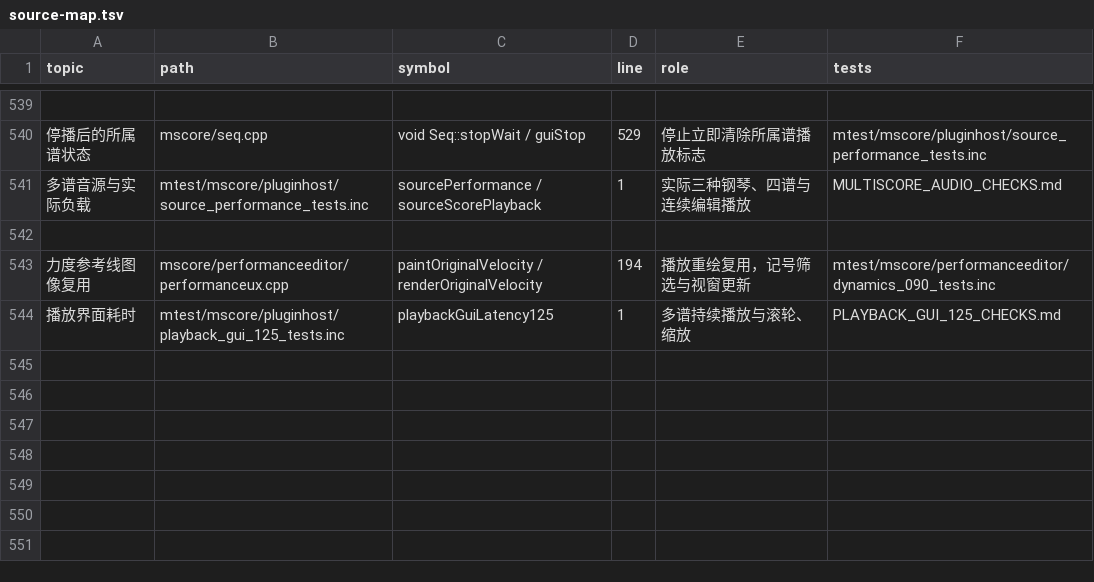
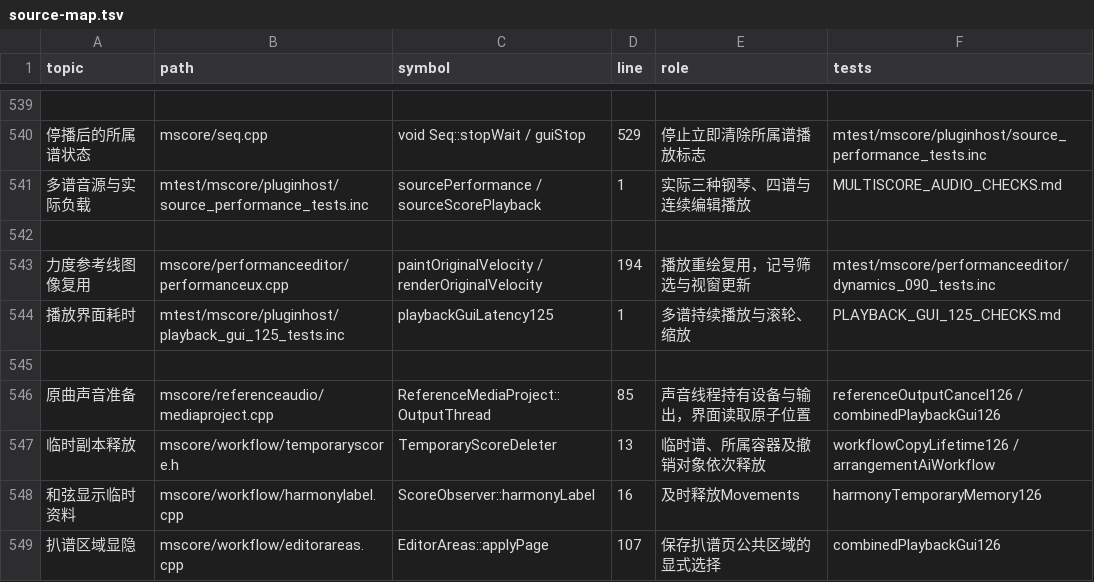
Before and after one commit to Freddd13/MuseScore, a TSV file: personal/docs/source-map.tsv, drawn as a sheet; only a part is shown, gaps mark what is left out; the diff names each change by its address in the sheet, - before the commit and + after, or states it on an @@ line.

```diff
--- a/personal/docs/source-map.tsv
+++ b/personal/docs/source-map.tsv
+row 545: (empty)
+row 546: 原曲声音准备 | mscore/referenceaudio/mediaproject.cpp | ReferenceMediaProject::OutputThread | 85 | 声音线程持有设备与输出，界面读取原子位置 | referenceOutputCancel126 / combinedPlaybackGui126
+row 547: 临时副本释放 | mscore/workflow/temporaryscore.h | TemporaryScoreDeleter | 13 | 临时谱、所属容器及撤销对象依次释放 | workflowCopyLifetime126 / arrangementAiWorkflow
+row 548: 和弦显示临时资料 | mscore/workflow/harmonylabel.cpp | ScoreObserver::harmonyLabel | 16 | 及时释放Movements | harmonyTemporaryMemory126
+row 549: 扒谱区域显隐 | mscore/workflow/editorareas.cpp | EditorAreas::applyPage | 107 | 保存扒谱页公共区域的显式选择 | combinedPlaybackGui126
```
Also changed, not shown: 21 other files.
